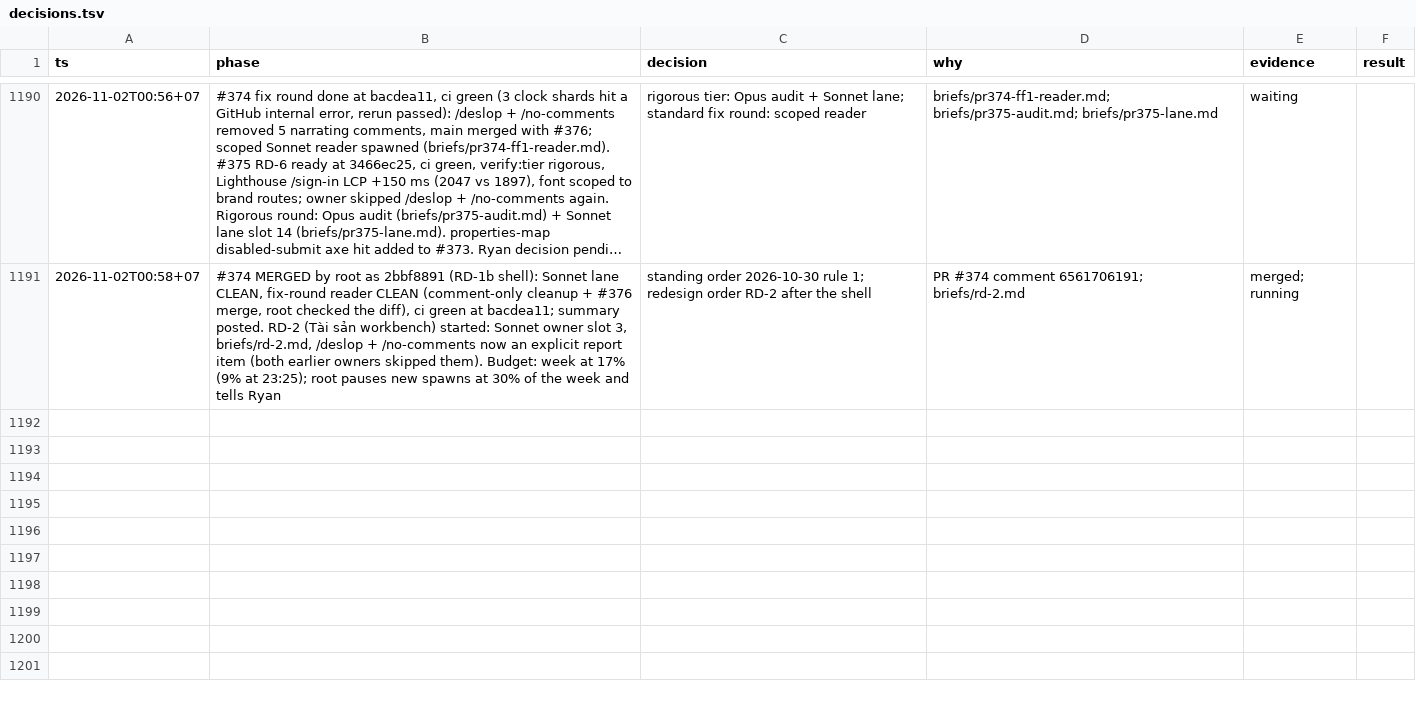
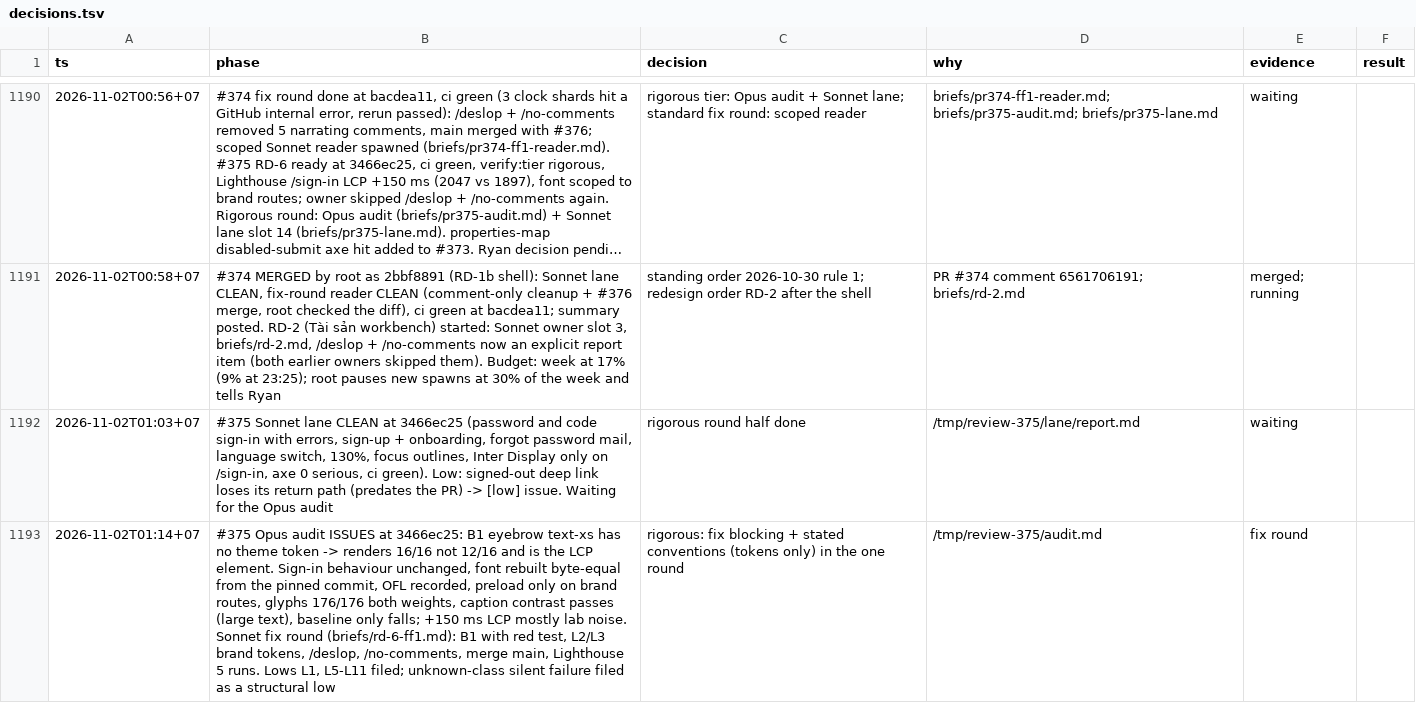
Before and after one commit to ngducn/esta, a TSV file: docs/plan/trail/decisions.tsv, drawn as a sheet; only a part is shown, gaps mark what is left out; long unchanged cells end in …; the diff names each change by its address in the sheet, - before the commit and + after, or states it on an @@ line.

```diff
--- a/docs/plan/trail/decisions.tsv
+++ b/docs/plan/trail/decisions.tsv
+row 1192: 2026-11-02T01:03+07 | #375 Sonnet lane CLEAN at 3466ec25 (password and code sign-in with errors, sign-up + onboarding, forgot password mail, language switch, 130%, focus outlines, Inter Display only on /sign-in, axe 0 serious, ci green). Low: signed-out deep link loses its return path (predates the PR) -> [low] issue. Waiting for the Opus audit | rigorous round half done | /tmp/review-375/lane/report.md | waiting
+row 1193: 2026-11-02T01:14+07 | #375 Opus audit ISSUES at 3466ec25: B1 eyebrow text-xs has no theme token -> renders 16/16 not 12/16 and is the LCP element. Sign-in behaviour unchanged, font rebuilt byte-equal from the pinned commit, OFL recorded, preload only on brand routes, glyphs 176/176 both weights, caption contrast passes (large text), baseline only falls; +150 ms LCP mostly lab noise. Sonnet fix round (briefs/rd-6-ff1.md): B1 with red test, L2/L3 brand tokens, /deslop, /no-comments, merge main, Lighthouse 5 runs. Lows L1, L5-L11 filed; unknown-class silent failure filed as a structural low | rigorous: fix blocking + stated conventions (tokens only) in the one round | /tmp/review-375/audit.md | fix round
```
Also changed, not shown: 1 other file.
